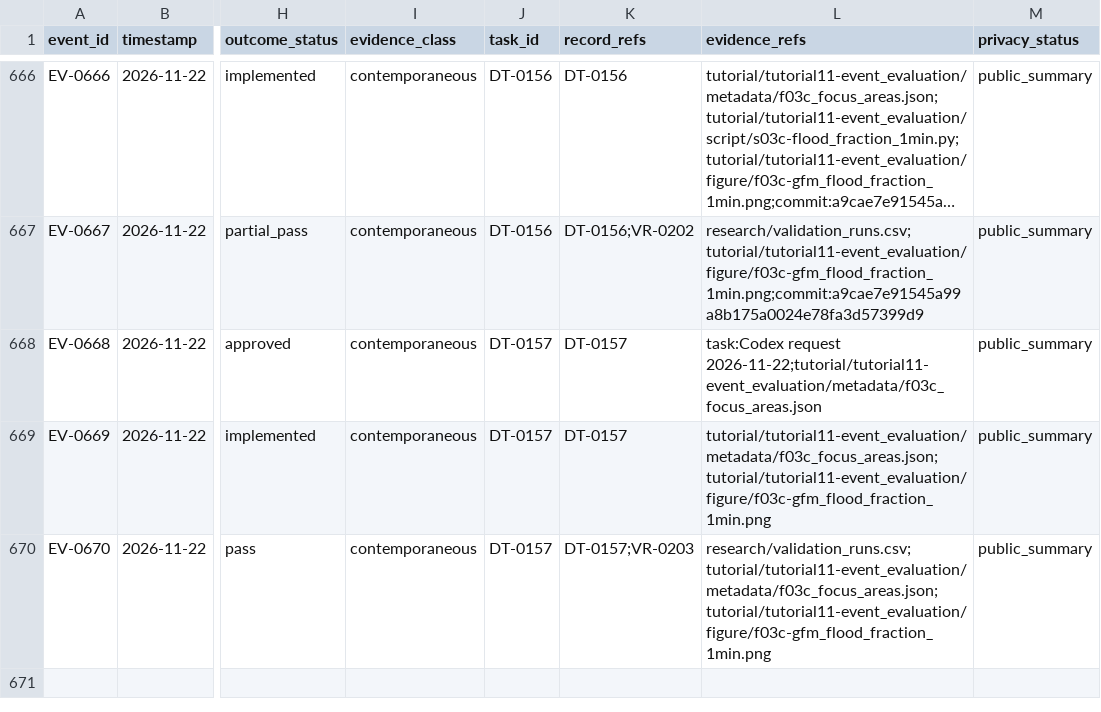
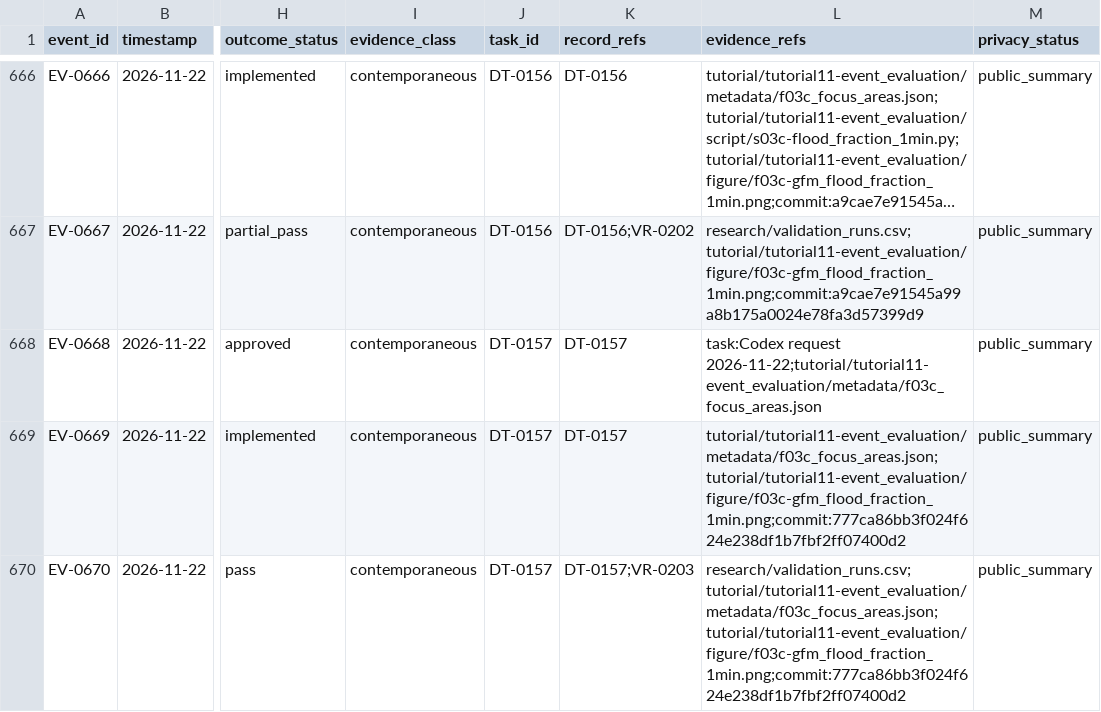
Before and after one commit to global-hydrodynamics/cmf_v5_beta, a CSV file: research/events.csv, drawn as a sheet; only a part is shown, gaps mark what is left out; long unchanged cells end in …; the diff names each change by its address in the sheet, - before the commit and + after, or states it on an @@ line.

Commit message:
Finalize focus-area research records

```diff
--- a/research/events.csv
+++ b/research/events.csv
-L669 (evidence_refs): tutorial/tutorial11-event_evaluation/metadata/f03c_focus_areas.json;tutorial/tutorial11-event_evaluation/figure/f03c-gfm_flood_fraction_1min.png
+L669 (evidence_refs): tutorial/tutorial11-event_evaluation/metadata/f03c_focus_areas.json;tutorial/tutorial11-event_evaluation/figure/f03c-gfm_flood_fraction_1min.png;commit:777ca86bb3f024f624e238df1b7fbf2ff07400d2
-L670 (evidence_refs): research/validation_runs.csv;tutorial/tutorial11-event_evaluation/metadata/f03c_focus_areas.json;tutorial/tutorial11-event_evaluation/figure/f03c-gfm_flood_fraction_1min.png
+L670 (evidence_refs): research/validation_runs.csv;tutorial/tutorial11-event_evaluation/metadata/f03c_focus_areas.json;tutorial/tutorial11-event_evaluation/figure/f03c-gfm_flood_fraction_1min.png;commit:777ca86bb3f024f624e238df1b7fbf2ff07400d2
```
Also changed, not shown: research/development_tasks.csv.
